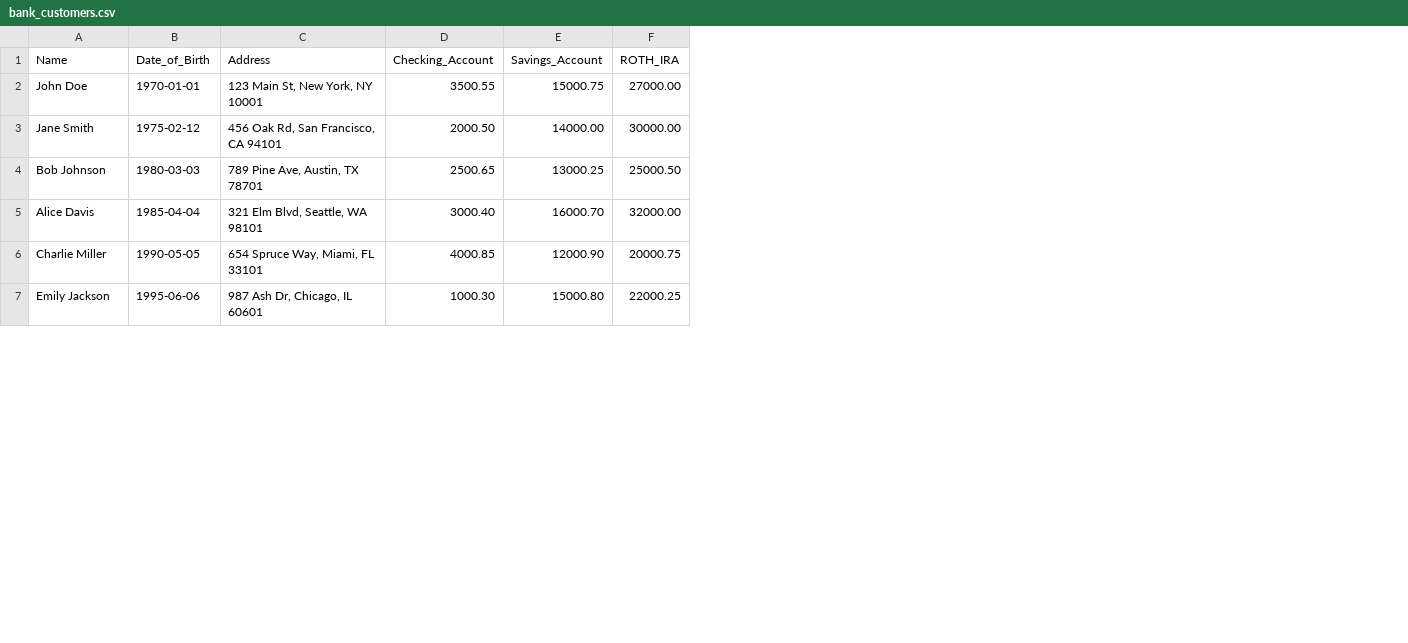
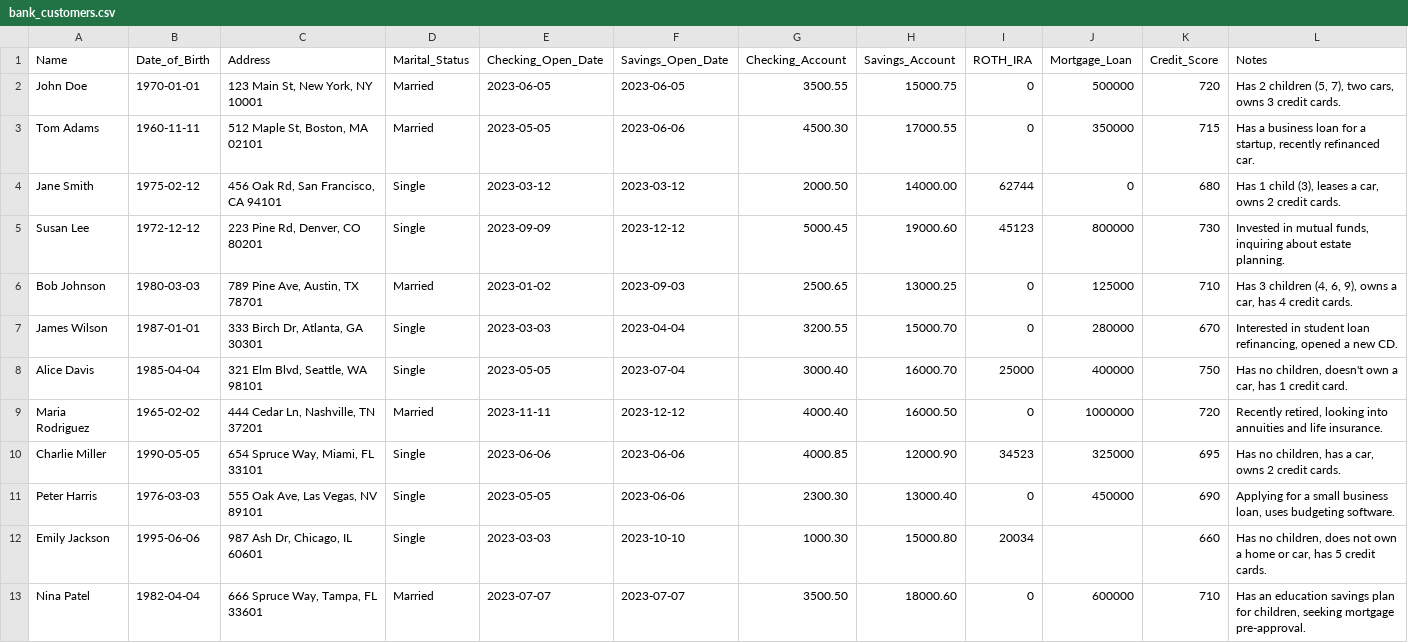
Before and after one commit to prolego-team/neo-sophia, a CSV file: data/bank_customers.csv, drawn as a sheet; only a part is shown; addresses are those after the commit; the diff covers the shown part only; the diff names each change by its address in the sheet, - before the commit and + after, or states it on an @@ line.

Commit message:
Updated bank csv (#71)
* Changed default CSV file and question

* Changes based on Episode 3 video

```diff
--- a/data/bank_customers.csv
+++ b/data/bank_customers.csv
+column D (Marital_Status), row 2: Married; row 4: Single; row 6: Married; row 8: Single; row 10: Single; row 12: Single
+column E (Checking_Open_Date), row 2: 2023-06-05; row 4: 2023-03-12; row 6: 2023-01-02; row 8: 2023-05-05; row 10: 2023-06-06; row 12: 2023-03-03
+column F (Savings_Open_Date), row 2: 2023-06-05; row 4: 2023-03-12; row 6: 2023-09-03; row 8: 2023-07-04; row 10: 2023-06-06; row 12: 2023-10-10
+column J (Mortgage_Loan), row 2: 500000; row 4: 0; row 6: 125000; row 8: 400000; row 10: 325000
+column K (Credit_Score), row 2: 720; row 4: 680; row 6: 710; row 8: 750; row 10: 695; row 12: 660
+column L (Notes), row 2: Has 2 children (5, 7), two cars, owns 3 credit cards.; row 4: Has 1 child (3), leases a car, owns 2 credit cards.; row 6: Has 3 children (4, 6, 9), owns a car, has 4 credit cards.; row 8: Has no children, doesn't own a car, has 1 credit card.; row 10: Has no children, has a car, owns 2 credit cards.; row 12: Has no children, does not own a home or car, has 5 credit cards.
-I2 (ROTH_IRA): 27000.00
+I2 (ROTH_IRA): 0
+row 3: Tom Adams | 1960-11-11 | 512 Maple St, Boston, MA 02101 | Married | 2023-05-05 | 2023-06-06 | 4500.30 | 17000.55 | 0 | 350000 | 715 | Has a business loan for a startup, recently refinanced car.
-I4 (ROTH_IRA): 30000.00
+I4 (ROTH_IRA): 62744
+row 5: Susan Lee | 1972-12-12 | 223 Pine Rd, Denver, CO 80201 | Single | 2023-09-09 | 2023-12-12 | 5000.45 | 19000.60 | 45123 | 800000 | 730 | Invested in mutual funds, inquiring about estate planning.
-I6 (ROTH_IRA): 25000.50
+I6 (ROTH_IRA): 0
+row 7: James Wilson | 1987-01-01 | 333 Birch Dr, Atlanta, GA 30301 | Single | 2023-03-03 | 2023-04-04 | 3200.55 | 15000.70 | 0 | 280000 | 670 | Interested in student loan refinancing, opened a new CD.
-I8 (ROTH_IRA): 32000.00
+I8 (ROTH_IRA): 25000
+row 9: Maria Rodriguez | 1965-02-02 | 444 Cedar Ln, Nashville, TN 37201 | Married | 2023-11-11 | 2023-12-12 | 4000.40 | 16000.50 | 0 | 1000000 | 720 | Recently retired, looking into annuities and life insurance.
-I10 (ROTH_IRA): 20000.75
+I10 (ROTH_IRA): 34523
+row 11: Peter Harris | 1976-03-03 | 555 Oak Ave, Las Vegas, NV 89101 | Single | 2023-05-05 | 2023-06-06 | 2300.30 | 13000.40 | 0 | 450000 | 690 | Applying for a small business loan, uses budgeting software.
-I12 (ROTH_IRA): 22000.25
+I12 (ROTH_IRA): 20034
+row 13: Nina Patel | 1982-04-04 | 666 Spruce Way, Tampa, FL 33601 | Married | 2023-07-07 | 2023-07-07 | 3500.50 | 18000.60 | 0 | 600000 | 710 | Has an education savings plan for children, seeking mortgage pre-approval.
```
Also changed, not shown: 7 added rows, 2 removed rows and 2 edited cells elsewhere in this file, 1 other file.
